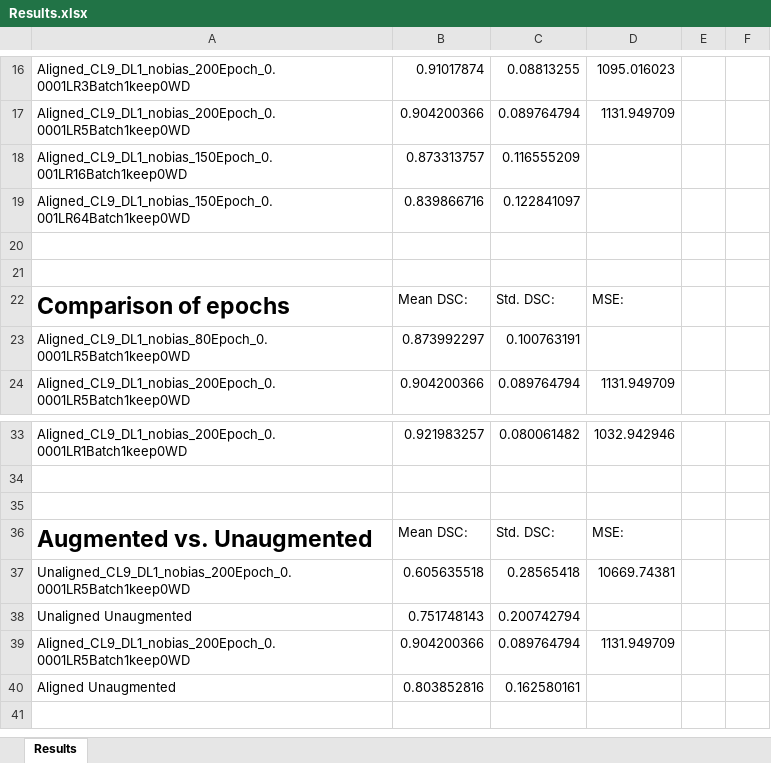
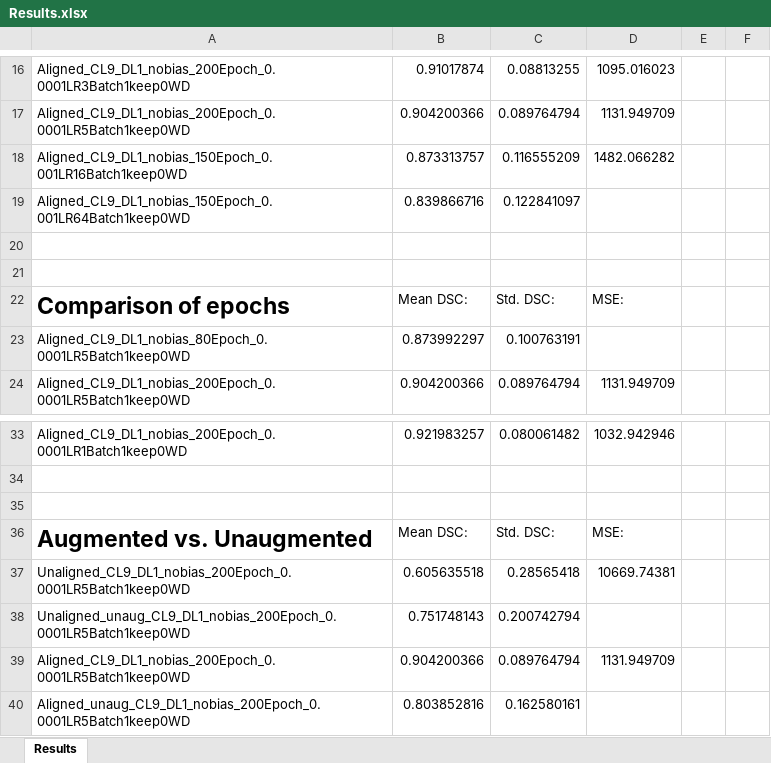
Before and after one commit to dariopa/3D-Vision-Project, an Excel workbook: Prediction_Data/Results.xlsx, sheet Results, drawn as a sheet; only a part is shown, gaps mark what is left out; values as stored, in another font and other column widths than the file's, no borders; the diff names each change by its address in the sheet, - before the commit and + after, or states it on an @@ line.

Commit message:
changed batch size to 1 (best result!)

```diff
--- a/Prediction_Data/Results.xlsx (sheet Results)
+++ b/Prediction_Data/Results.xlsx (sheet Results)
-D18: (empty)
+D18: 1482.066282
-A38: Unaligned Unaugmented
+A38: Unaligned_unaug_CL9_DL1_nobias_200Epoch_0.0001LR5Batch1keep0WD
-A40: Aligned Unaugmented
+A40: Aligned_unaug_CL9_DL1_nobias_200Epoch_0.0001LR5Batch1keep0WD
```
Also changed, not shown: 2 other files.
